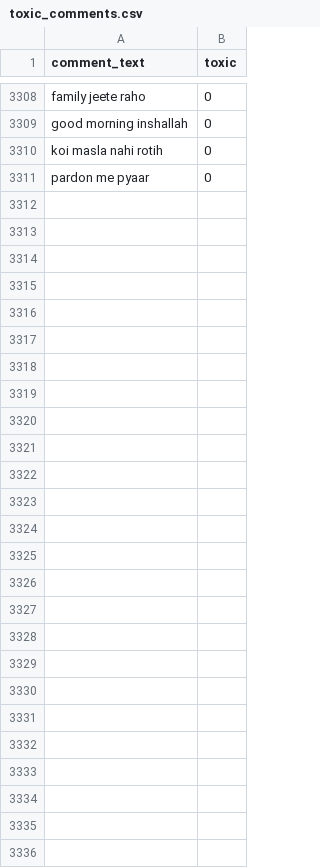
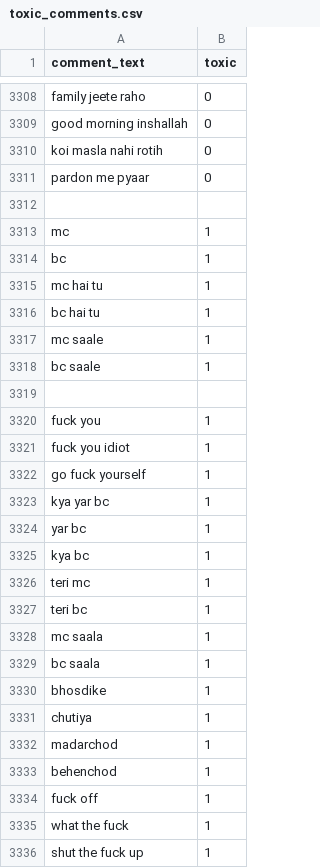
Before and after one commit to PawanMahesh-V/EduCom, a CSV file: ml-service/dataset/toxic_comments.csv, drawn as a sheet; only a part is shown, gaps mark what is left out.

```diff
--- a/ml-service/dataset/toxic_comments.csv
+++ b/ml-service/dataset/toxic_comments.csv
@@ -3311 +3311,26 @@
 "pardon me pyaar","0"
+
+"mc","1"
+"bc","1"
+"mc hai tu","1"
+"bc hai tu","1"
+"mc saale","1"
+"bc saale","1"
+
+"fuck you","1"
+"fuck you idiot","1"
+"go fuck yourself","1"
+"kya yar bc","1"
+"yar bc","1"
+"kya bc","1"
+"teri mc","1"
+"teri bc","1"
+"mc saala","1"
+"bc saala","1"
+"bhosdike","1"
+"chutiya","1"
+"madarchod","1"
+"behenchod","1"
+"fuck off","1"
+"what the fuck","1"
+"shut the fuck up","1"
```
Also changed, not shown: 31 other files.
